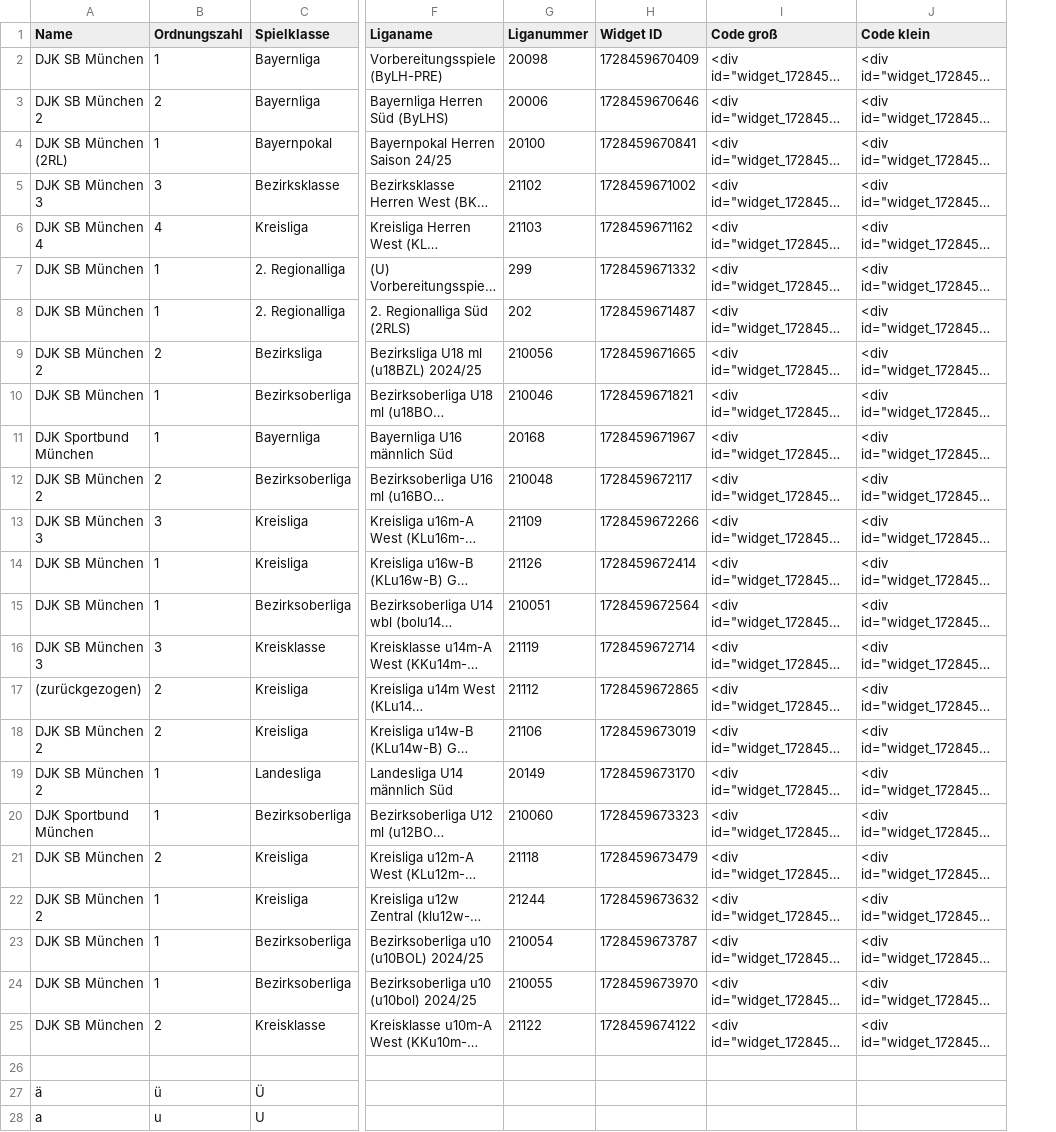
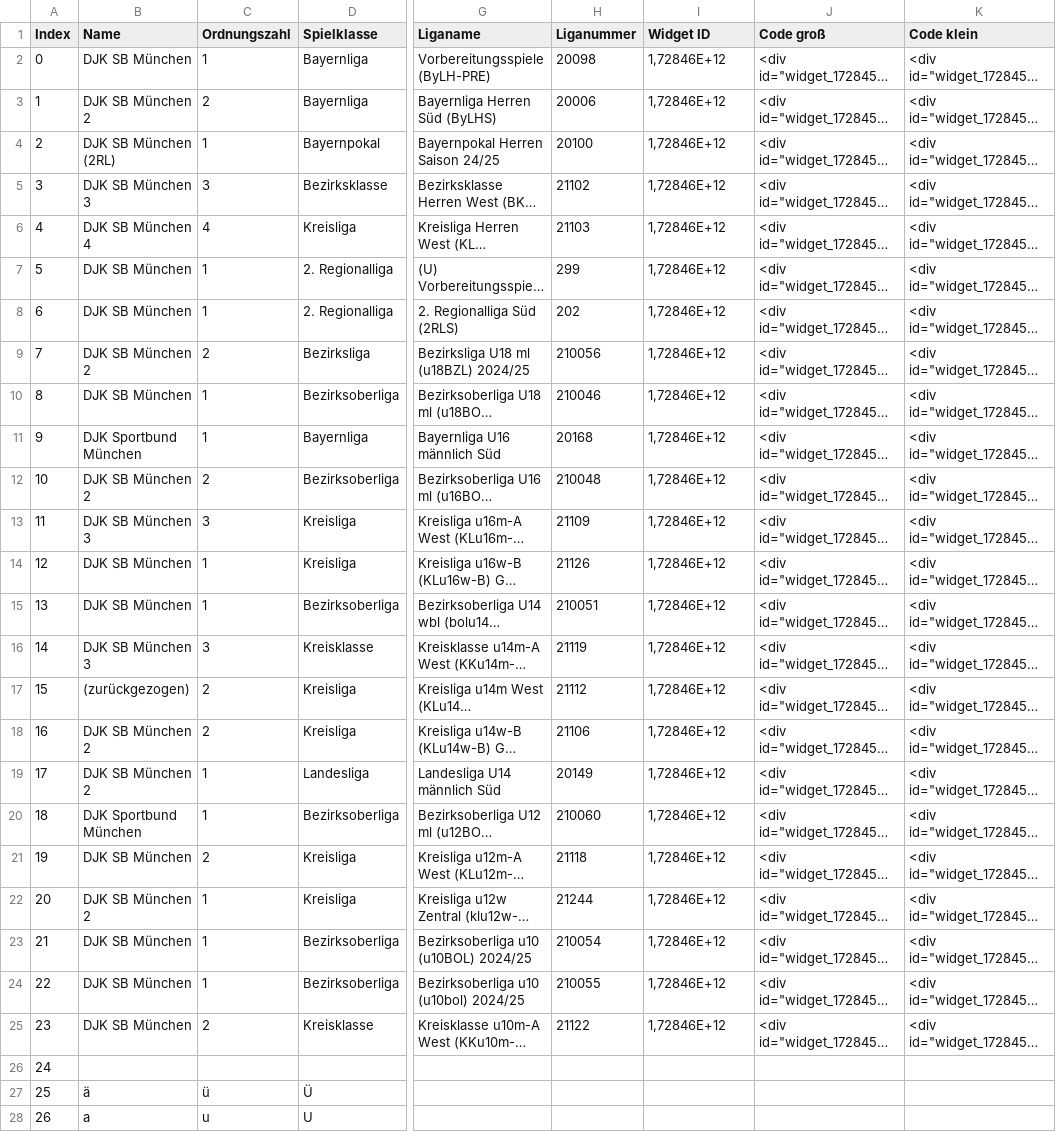
Before and after one commit to AdminL3/DBB-Widgets, a CSV file: data/Liga.csv, drawn as a sheet; only a part is shown, gaps mark what is left out; long unchanged cells end in …; addresses are those after the commit; the diff covers the shown part only; the diff names each change by its address in the sheet, - before the commit and + after, or states it on an @@ line.

```diff
--- a/data/Liga.csv
+++ b/data/Liga.csv
+column A (Index), rows 2-28: 0 | 1 | 2 | 3 | 4 | 5 | 6 | 7 | 8 | 9 | 10 | 11 | 12 | 13 | 14 | 15 | 16 | 17 | 18 | 19 | 20 | 21 | 22 | 23 | 24 | 25 | 26
-I2 (Widget ID): 1728459670409
+I2 (Widget ID): 1,72846E+12
-I3 (Widget ID): 1728459670646
+I3 (Widget ID): 1,72846E+12
-I4 (Widget ID): 1728459670841
+I4 (Widget ID): 1,72846E+12
-I5 (Widget ID): 1728459671002
+I5 (Widget ID): 1,72846E+12
-I6 (Widget ID): 1728459671162
+I6 (Widget ID): 1,72846E+12
-I7 (Widget ID): 1728459671332
+I7 (Widget ID): 1,72846E+12
-I8 (Widget ID): 1728459671487
+I8 (Widget ID): 1,72846E+12
-I9 (Widget ID): 1728459671665
+I9 (Widget ID): 1,72846E+12
-I10 (Widget ID): 1728459671821
+I10 (Widget ID): 1,72846E+12
-I11 (Widget ID): 1728459671967
+I11 (Widget ID): 1,72846E+12
-I12 (Widget ID): 1728459672117
+I12 (Widget ID): 1,72846E+12
-I13 (Widget ID): 1728459672266
+I13 (Widget ID): 1,72846E+12
-I14 (Widget ID): 1728459672414
+I14 (Widget ID): 1,72846E+12
-I15 (Widget ID): 1728459672564
+I15 (Widget ID): 1,72846E+12
-I16 (Widget ID): 1728459672714
+I16 (Widget ID): 1,72846E+12
-I17 (Widget ID): 1728459672865
+I17 (Widget ID): 1,72846E+12
-I18 (Widget ID): 1728459673019
+I18 (Widget ID): 1,72846E+12
-I19 (Widget ID): 1728459673170
+I19 (Widget ID): 1,72846E+12
-I20 (Widget ID): 1728459673323
+I20 (Widget ID): 1,72846E+12
-I21 (Widget ID): 1728459673479
+I21 (Widget ID): 1,72846E+12
-I22 (Widget ID): 1728459673632
+I22 (Widget ID): 1,72846E+12
-I23 (Widget ID): 1728459673787
+I23 (Widget ID): 1,72846E+12
-I24 (Widget ID): 1728459673970
+I24 (Widget ID): 1,72846E+12
-I25 (Widget ID): 1728459674122
+I25 (Widget ID): 1,72846E+12
```
Also changed, not shown: 12 added rows elsewhere in this file, data/Mannschaft.csv.
